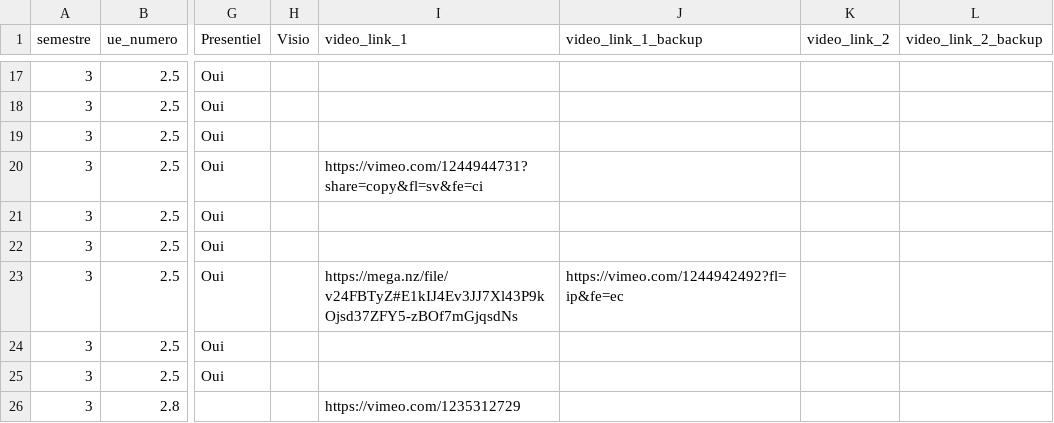
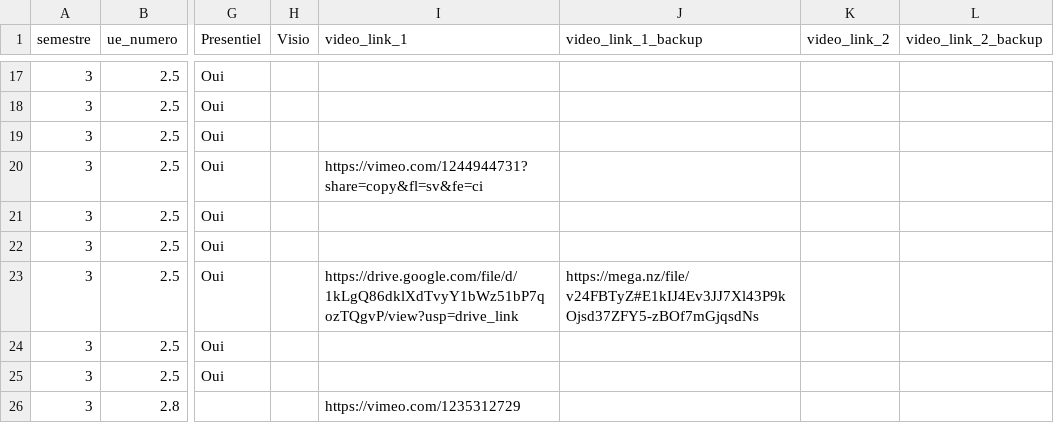
Before and after one commit to TMP-Moodle/ssu, a CSV file: sources.csv, drawn as a sheet; only a part is shown, gaps mark what is left out; the diff names each change by its address in the sheet, - before the commit and + after, or states it on an @@ line.

```diff
--- a/sources.csv
+++ b/sources.csv
-I23 (video_link_1): https://mega.nz/file/v24FBTyZ#E1kIJ4Ev3JJ7Xl43P9kOjsd37ZFY5-zBOf7mGjqsdNs
+I23 (video_link_1): https://drive.google.com/file/d/1kLgQ86dklXdTvyY1bWz51bP7qozTQgvP/view?usp=drive_link
-J23 (video_link_1_backup): https://vimeo.com/1244942492?fl=ip&fe=ec
+J23 (video_link_1_backup): https://mega.nz/file/v24FBTyZ#E1kIJ4Ev3JJ7Xl43P9kOjsd37ZFY5-zBOf7mGjqsdNs
```
Also changed, not shown: 2 other files.
